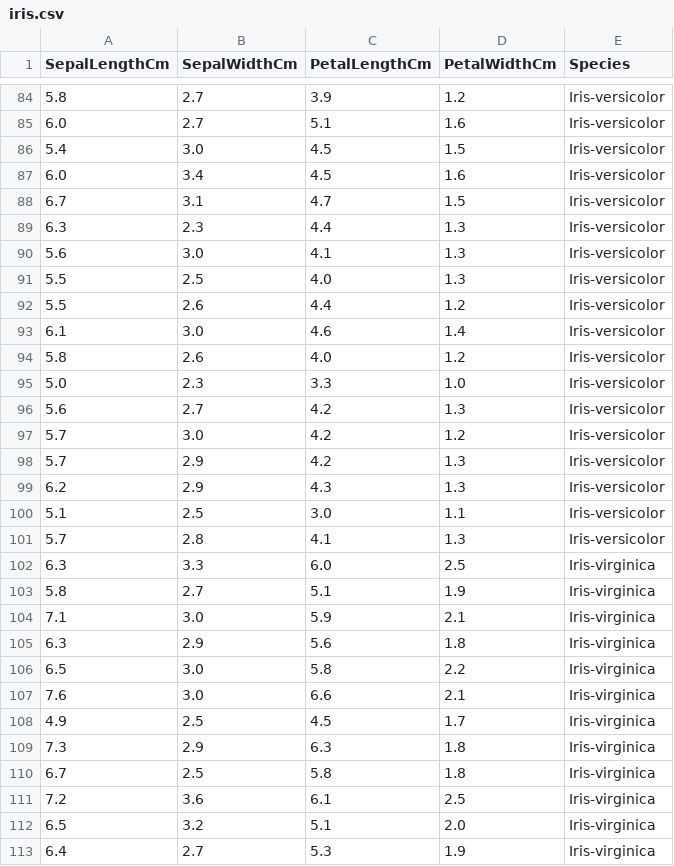
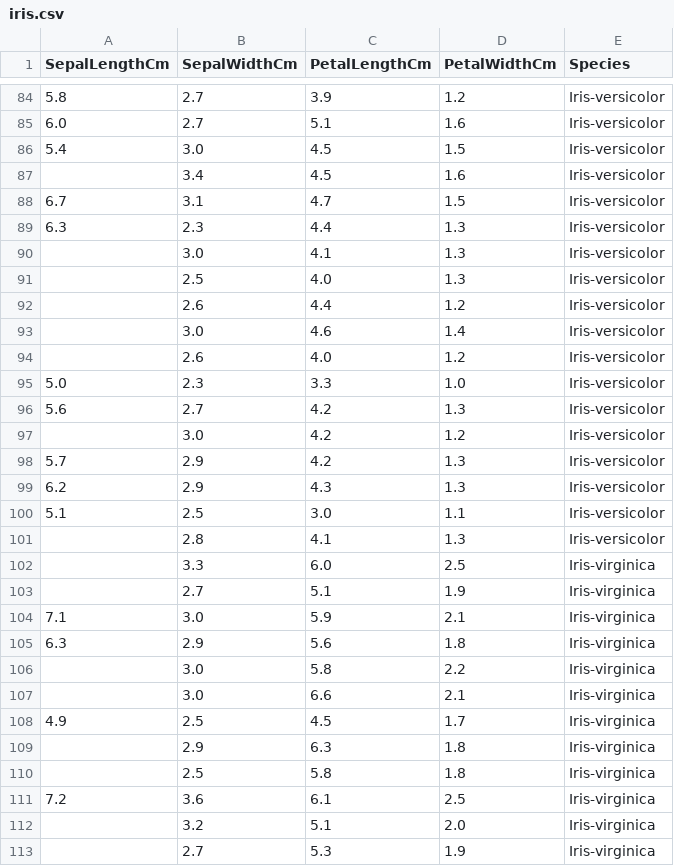
Before and after one commit to Qizix/AutoInsightsML, a CSV file: iris.csv, drawn as a sheet; only a part is shown, gaps mark what is left out; the diff covers the shown part only.

```diff
--- a/iris.csv
+++ b/iris.csv
@@ -86,13 +86,13 @@ SepalLengthCm,SepalWidthCm,PetalLengthCm,PetalWidthCm,Species
 5.4,3.0,4.5,1.5,Iris-versicolor
-6.0,3.4,4.5,1.6,Iris-versicolor
+,3.4,4.5,1.6,Iris-versicolor
 6.7,3.1,4.7,1.5,Iris-versicolor
 6.3,2.3,4.4,1.3,Iris-versicolor
-5.6,3.0,4.1,1.3,Iris-versicolor
-5.5,2.5,4.0,1.3,Iris-versicolor
-5.5,2.6,4.4,1.2,Iris-versicolor
-6.1,3.0,4.6,1.4,Iris-versicolor
-5.8,2.6,4.0,1.2,Iris-versicolor
+,3.0,4.1,1.3,Iris-versicolor
+,2.5,4.0,1.3,Iris-versicolor
+,2.6,4.4,1.2,Iris-versicolor
+,3.0,4.6,1.4,Iris-versicolor
+,2.6,4.0,1.2,Iris-versicolor
 5.0,2.3,3.3,1.0,Iris-versicolor
 5.6,2.7,4.2,1.3,Iris-versicolor
-5.7,3.0,4.2,1.2,Iris-versicolor
+,3.0,4.2,1.2,Iris-versicolor
 5.7,2.9,4.2,1.3,Iris-versicolor
@@ -100,14 +100,14 @@ SepalLengthCm,SepalWidthCm,PetalLengthCm,PetalWidthCm,Species
 5.1,2.5,3.0,1.1,Iris-versicolor
-5.7,2.8,4.1,1.3,Iris-versicolor
-6.3,3.3,6.0,2.5,Iris-virginica
-5.8,2.7,5.1,1.9,Iris-virginica
+,2.8,4.1,1.3,Iris-versicolor
+,3.3,6.0,2.5,Iris-virginica
+,2.7,5.1,1.9,Iris-virginica
 7.1,3.0,5.9,2.1,Iris-virginica
 6.3,2.9,5.6,1.8,Iris-virginica
-6.5,3.0,5.8,2.2,Iris-virginica
-7.6,3.0,6.6,2.1,Iris-virginica
+,3.0,5.8,2.2,Iris-virginica
+,3.0,6.6,2.1,Iris-virginica
 4.9,2.5,4.5,1.7,Iris-virginica
-7.3,2.9,6.3,1.8,Iris-virginica
-6.7,2.5,5.8,1.8,Iris-virginica
+,2.9,6.3,1.8,Iris-virginica
+,2.5,5.8,1.8,Iris-virginica
 7.2,3.6,6.1,2.5,Iris-virginica
-6.5,3.2,5.1,2.0,Iris-virginica
-6.4,2.7,5.3,1.9,Iris-virginica
+,3.2,5.1,2.0,Iris-virginica
+,2.7,5.3,1.9,Iris-virginica
```
Also changed, not shown: 56 edited cells elsewhere in this file, 3 other files.
